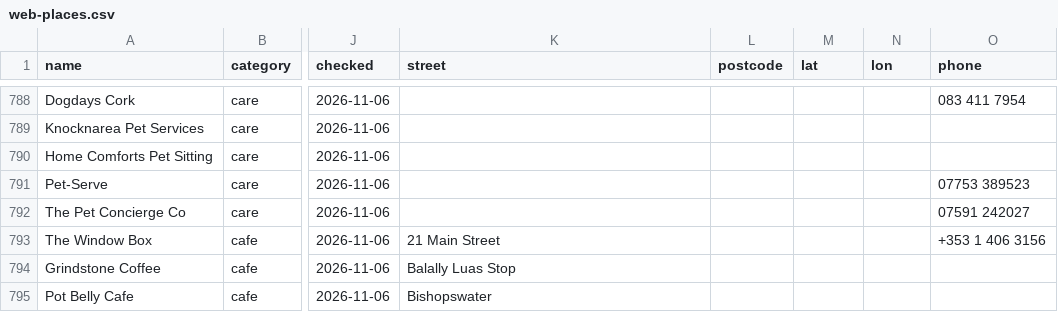
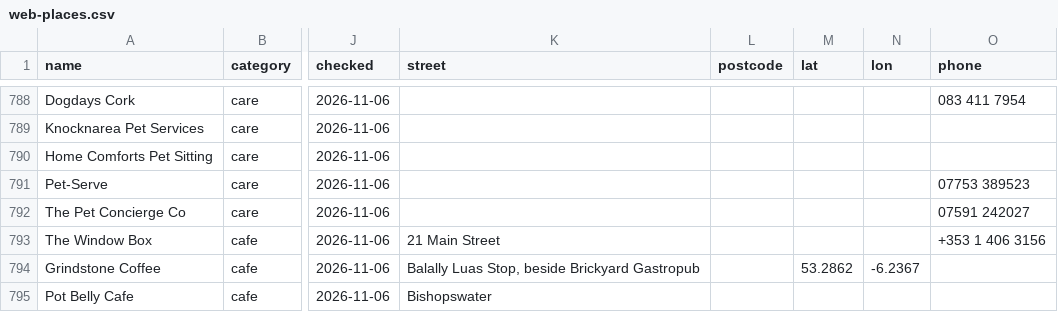
Before and after one commit to BlackLabs1/Dog-Friendly-Ireland, a CSV file: data/web-places.csv, drawn as a sheet; only a part is shown, gaps mark what is left out; the diff names each change by its address in the sheet, - before the commit and + after, or states it on an @@ line.

```diff
--- a/data/web-places.csv
+++ b/data/web-places.csv
-K794 (street): Balally Luas Stop
+K794 (street): Balally Luas Stop, beside Brickyard Gastropub
-M794 (lat): (empty)
+M794 (lat): 53.2862
-N794 (lon): (empty)
+N794 (lon): -6.2367
```
